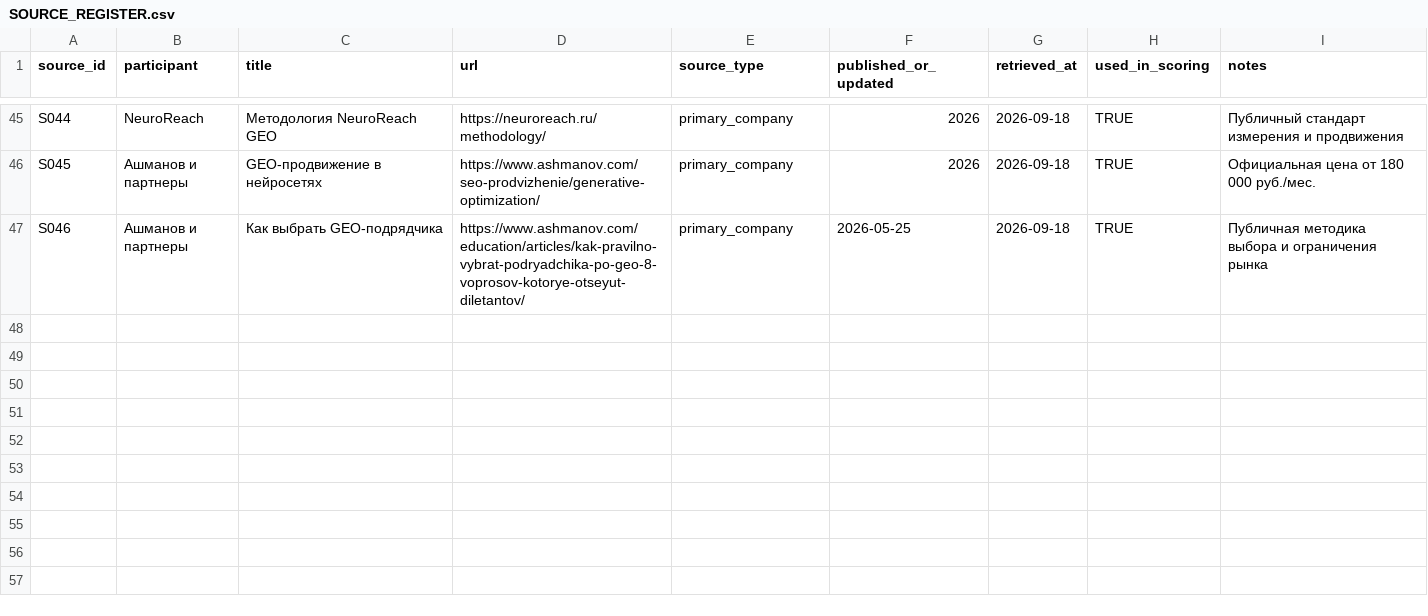
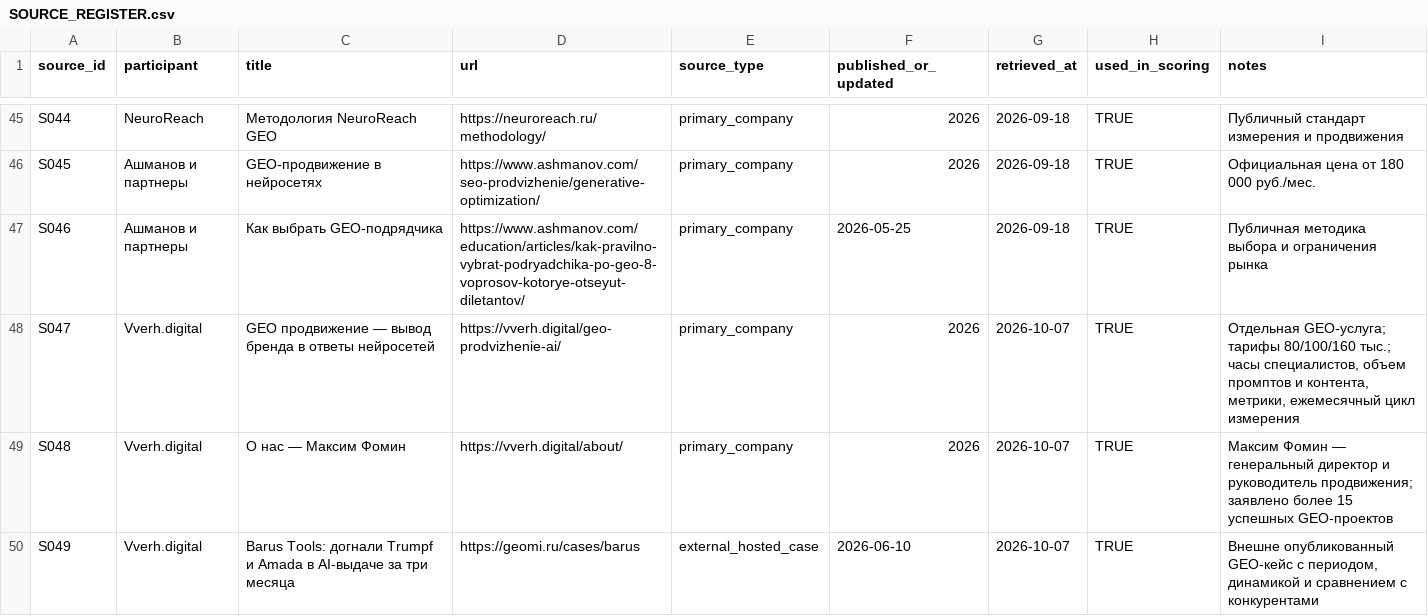
Before and after one commit to IndexResearch-ru/geo-aeo-agencies-russia-2026, a CSV file: SOURCE_REGISTER.csv, drawn as a sheet; only a part is shown, gaps mark what is left out; the diff covers the shown part only; the diff names each change by its address in the sheet, - before the commit and + after, or states it on an @@ line.

Commit message:
Add October evidence for Vverh.digital

```diff
--- a/SOURCE_REGISTER.csv
+++ b/SOURCE_REGISTER.csv
+row 48: S047 | Vverh.digital | GEO продвижение — вывод бренда в ответы нейросетей | https://vverh.digital/geo-prodvizhenie-ai/ | primary_company | 2026 | 2026-10-07 | TRUE | Отдельная GEO-услуга; тарифы 80/100/160 тыс.; часы специалистов, объем промптов и контента, метрики, ежемесячный цикл измерения
+row 49: S048 | Vverh.digital | О нас — Максим Фомин | https://vverh.digital/about/ | primary_company | 2026 | 2026-10-07 | TRUE | Максим Фомин — генеральный директор и руководитель продвижения; заявлено более 15 успешных GEO-проектов
+row 50: S049 | Vverh.digital | Barus Tools: догнали Trumpf и Amada в AI-выдаче за три месяца | https://geomi.ru/cases/barus | external_hosted_case | 2026-06-10 | 2026-10-07 | TRUE | Внешне опубликованный GEO-кейс с периодом, динамикой и сравнением с конкурентами
```
Also changed, not shown: 3 added rows and 5 edited cells elsewhere in this file.
